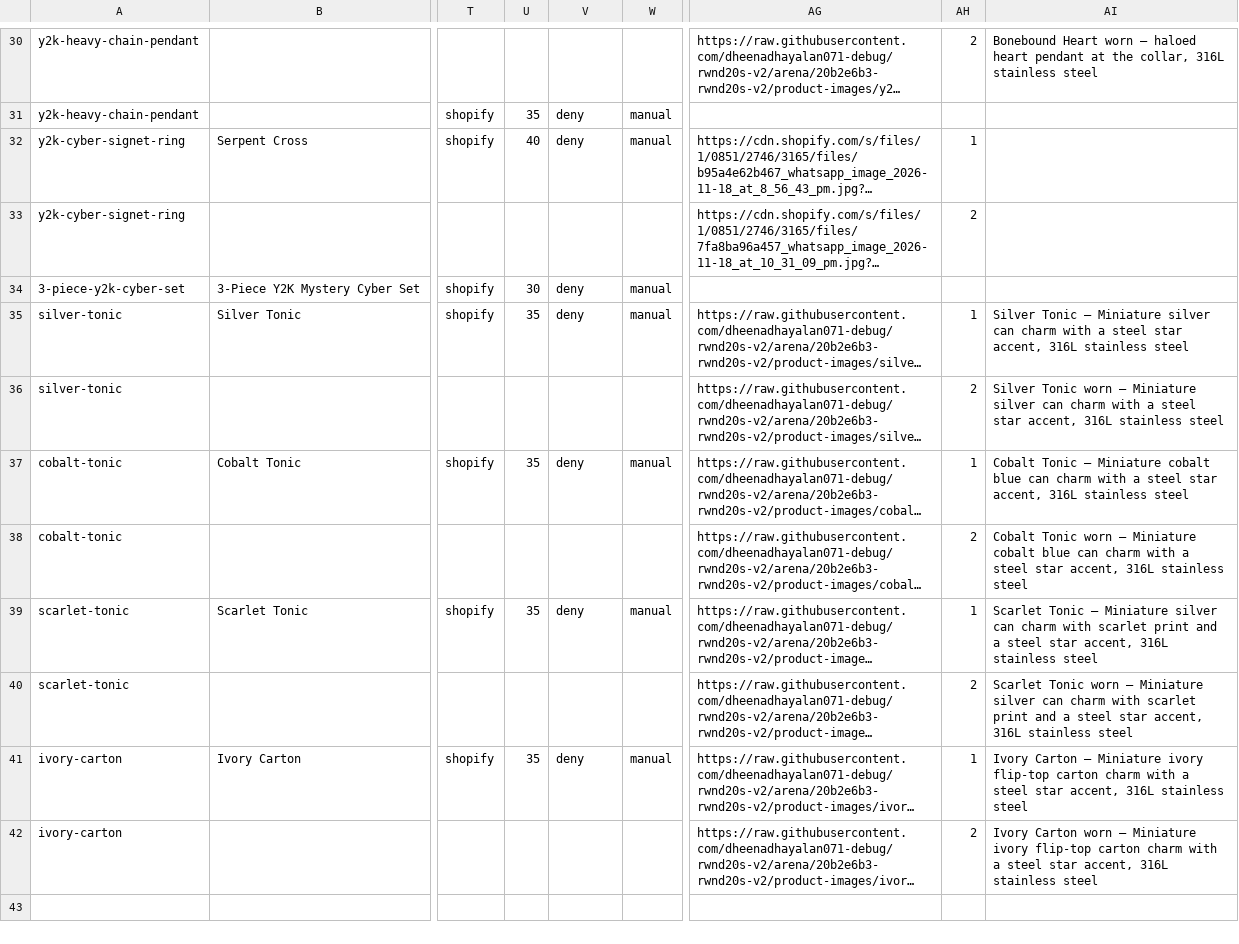
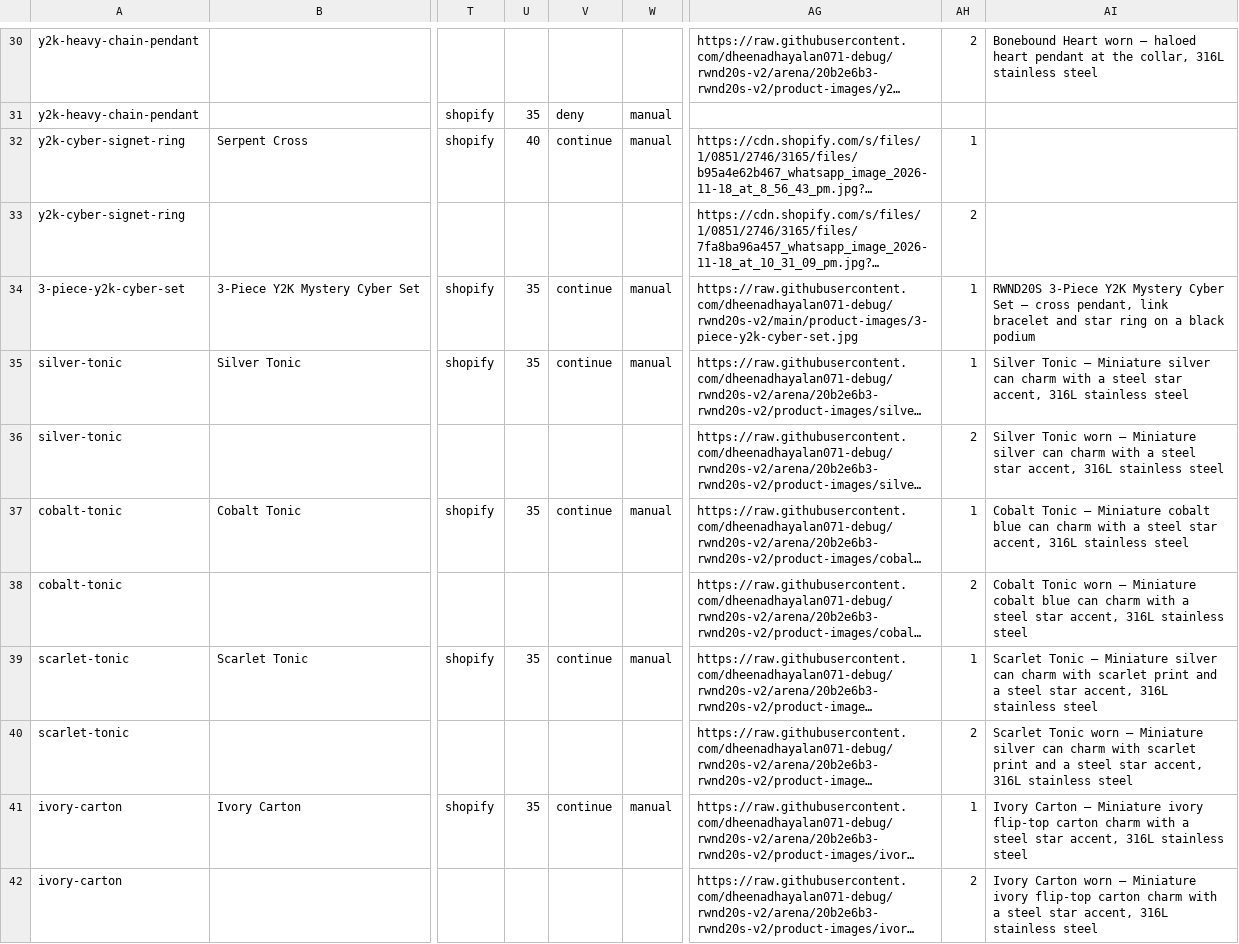
Before and after one commit to dheenadhayalan071-debug/rwnd20s-v2, a CSV file: products_export_fixed.csv, drawn as a sheet; only a part is shown, gaps mark what is left out; long unchanged cells end in …; the diff covers the shown part only; the diff names each change by its address in the sheet, - before the commit and + after, or states it on an @@ line.

Commit message:
Fix sold-out, badge overlap, price wrap; add watch + set art
Data: every variant sat at 0 inventory with 'stop selling at zero', so 14
products read SOLD OUT. All now 35 units, policy continue. The watch and
the mystery set get real images instead of the wrong cross photo and the
'MYSTERY VAULT ASSET' placeholder.

Theme: .rwnd-badge guards the SAVE pill (truncates) and the taxonomy chip
(never shrinks) so they cannot overlap on a 2-up mobe grid; .rwnd-price-row
keeps each price unbreakable so 'Rs.' never splits from the number. PDP
price row gets the same treatment. Home tiles get photos (trio, chain,
watch), audio keeps a red-washed glyph panel, hero scrim lifted.

Co-authored-by: arena-agent <297053741+arena-agent@users.noreply.github.com>

```diff
--- a/products_export_fixed.csv
+++ b/products_export_fixed.csv
-V32: deny
+V32: continue
-U34: 30
+U34: 35
-V34:V35: deny
+V34:V35: continue
-AG34: (empty)
+AG34: https://raw.githubusercontent.com/dheenadhayalan071-debug/rwnd20s-v2/main/product-images/3-piece-y2k-cyber-set.jpg
-AH34: (empty)
+AH34: 1
-AI34: (empty)
+AI34: RWND20S 3-Piece Y2K Mystery Cyber Set — cross pendant, link bracelet and star ring on a black podium
-V37: deny
+V37: continue
-V39: deny
+V39: continue
-V41: deny
+V41: continue
```
Also changed, not shown: 36 edited cells elsewhere in this file, 10 other files.
